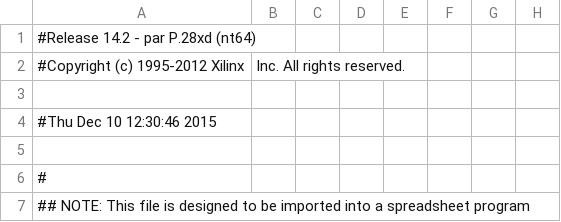
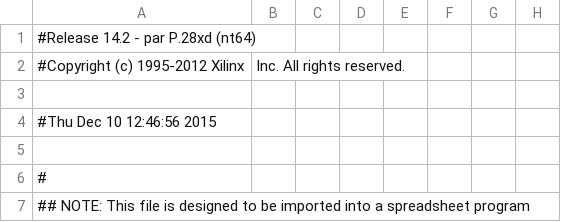
Before and after one commit to CarolineGlucksman/Doomsday-Clock, a CSV file: doomsday_pad.csv, drawn as a sheet; only a part is shown; the diff names each change by its address in the sheet, - before the commit and + after, or states it on an @@ line.

```diff
--- a/doomsday_pad.csv
+++ b/doomsday_pad.csv
-A4: #Thu Dec 10 12:30:46 2015
+A4: #Thu Dec 10 12:46:56 2015
```
Also changed, not shown: 28 other files.
